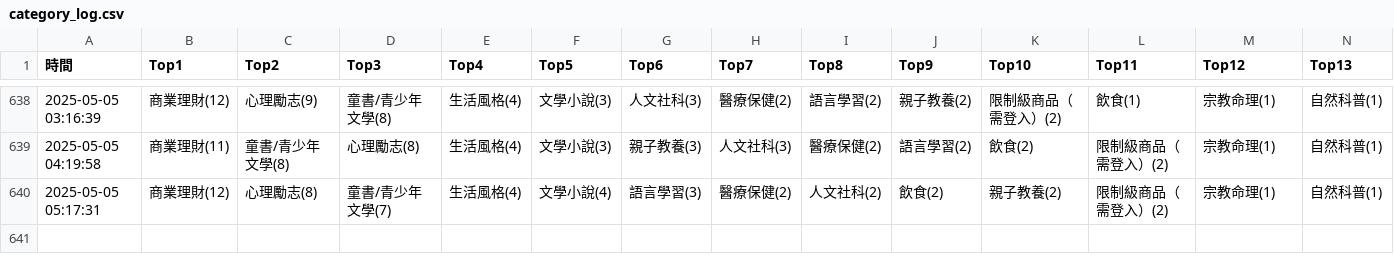
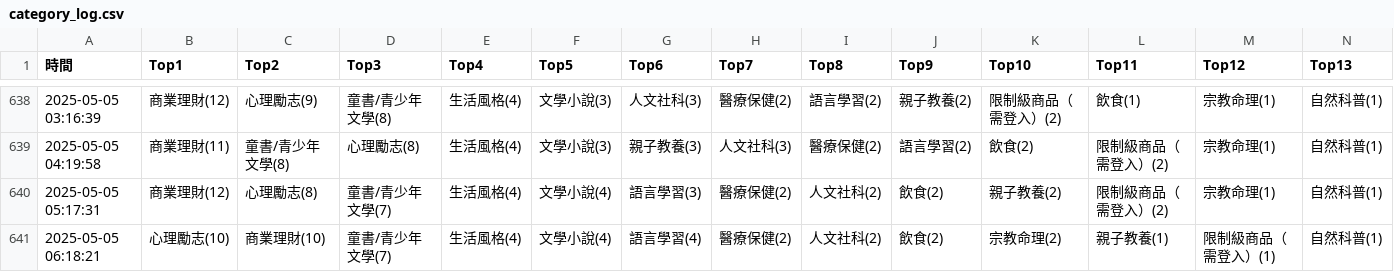
Before and after one commit to allenwhitewho/s1111409_mid, a CSV file: category_log.csv, drawn as a sheet; only a part is shown, gaps mark what is left out; rows hold the shown columns only; the diff names each change by its address in the sheet, - before the commit and + after, or states it on an @@ line.

Commit message:
chore: update CSV data from workflow every hour

```diff
--- a/category_log.csv
+++ b/category_log.csv
+row 641: 2025-05-05 06:18:21 | 心理勵志(10) | 商業理財(10) | 童書/青少年文學(7) | 生活風格(4) | 文學小說(4) | 語言學習(4) | 醫療保健(2) | 人文社科(2) | 飲食(2) | 宗教命理(2) | 親子教養(1) | 限制級商品（需登入）(1) | 自然科普(1)
```
Also changed, not shown: api.csv.
